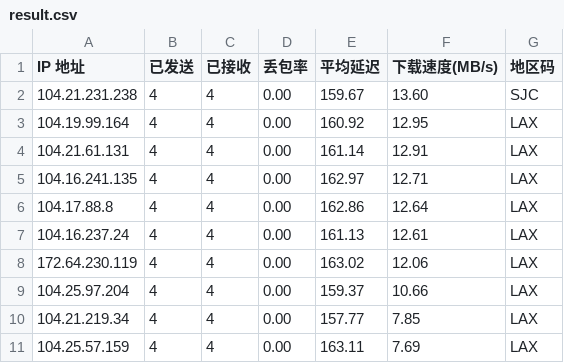
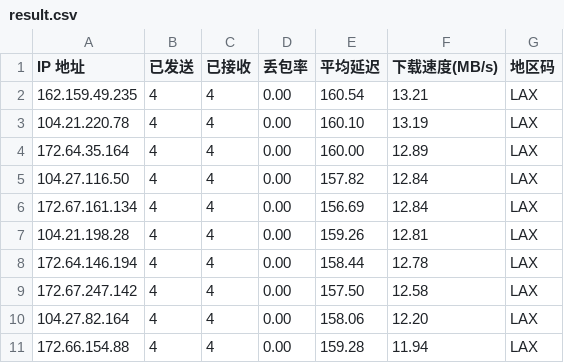
Before and after one commit to Chappie743/WorkerVless2sub, a CSV file: result.csv, drawn as a sheet.

```diff
--- a/result.csv
+++ b/result.csv
@@ -1,11 +1,11 @@
 IP 地址,已发送,已接收,丢包率,平均延迟,下载速度(MB/s),地区码
-104.21.231.238,4,4,0.00,159.67,13.60,SJC
-104.19.99.164,4,4,0.00,160.92,12.95,LAX
-104.21.61.131,4,4,0.00,161.14,12.91,LAX
-104.16.241.135,4,4,0.00,162.97,12.71,LAX
-104.17.88.8,4,4,0.00,162.86,12.64,LAX
-104.16.237.24,4,4,0.00,161.13,12.61,LAX
-172.64.230.119,4,4,0.00,163.02,12.06,LAX
-104.25.97.204,4,4,0.00,159.37,10.66,LAX
-104.21.219.34,4,4,0.00,157.77,7.85,LAX
-104.25.57.159,4,4,0.00,163.11,7.69,LAX
+162.159.49.235,4,4,0.00,160.54,13.21,LAX
+104.21.220.78,4,4,0.00,160.10,13.19,LAX
+172.64.35.164,4,4,0.00,160.00,12.89,LAX
+104.27.116.50,4,4,0.00,157.82,12.84,LAX
+172.67.161.134,4,4,0.00,156.69,12.84,LAX
+104.21.198.28,4,4,0.00,159.26,12.81,LAX
+172.64.146.194,4,4,0.00,158.44,12.78,LAX
+172.67.247.142,4,4,0.00,157.50,12.58,LAX
+104.27.82.164,4,4,0.00,158.06,12.20,LAX
+172.66.154.88,4,4,0.00,159.28,11.94,LAX
```
Also changed, not shown: history.csv, 1 other file.
